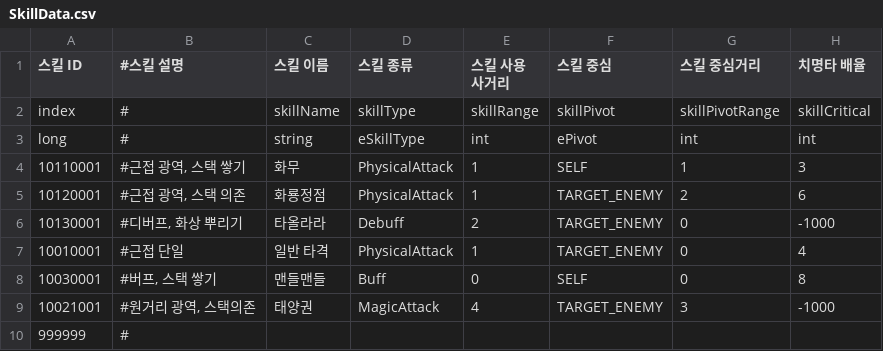
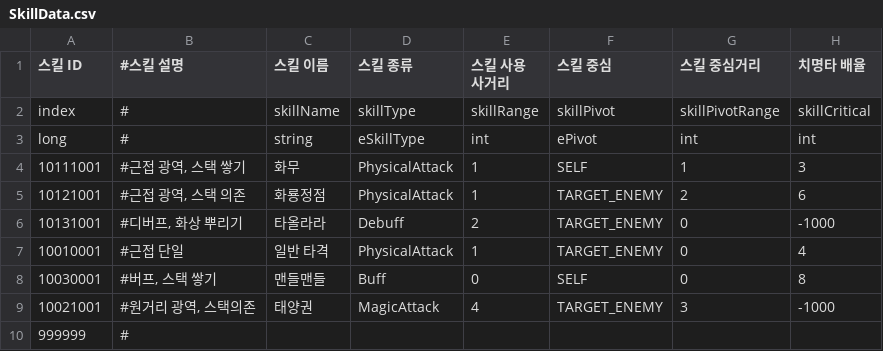
Before and after one commit to leejhee/AngelBeat, a CSV file: Assets/Resources/CSV/MEMCSV/SkillData.csv, drawn as a sheet; only a part is shown; the diff names each change by its address in the sheet, - before the commit and + after, or states it on an @@ line.

```diff
--- a/Assets/Resources/CSV/MEMCSV/SkillData.csv
+++ b/Assets/Resources/CSV/MEMCSV/SkillData.csv
-A4 (스킬 ID): 10110001
+A4 (스킬 ID): 10111001
-A5 (스킬 ID): 10120001
+A5 (스킬 ID): 10121001
-A6 (스킬 ID): 10130001
+A6 (스킬 ID): 10131001
```
Also changed, not shown: 15 other files.
